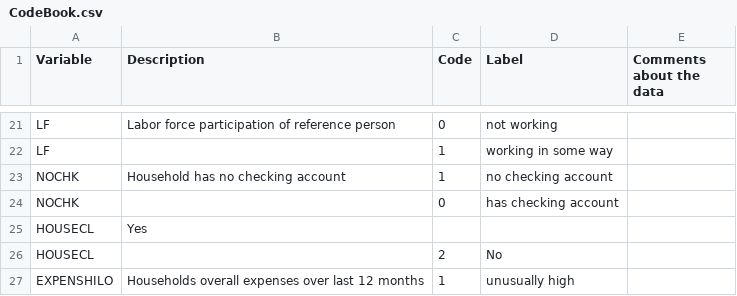
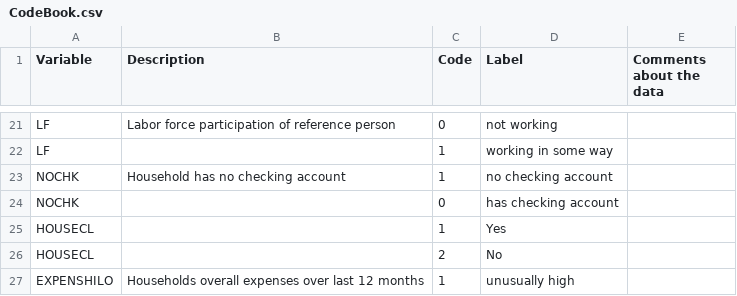
Before and after one commit to samuelbu/BA780-A03-Project, a CSV file: CodeBook.csv, drawn as a sheet; only a part is shown, gaps mark what is left out.

Commit message:
Update CodeBook.csv

```diff
--- a/CodeBook.csv
+++ b/CodeBook.csv
@@ -24,3 +24,3 @@ NOCHK,Household has no checking account,1,no checking account,
 NOCHK,,0,has checking account,
-HOUSECL,Yes,
+HOUSECL,,1,Yes,
 HOUSECL,,2,No,
```
